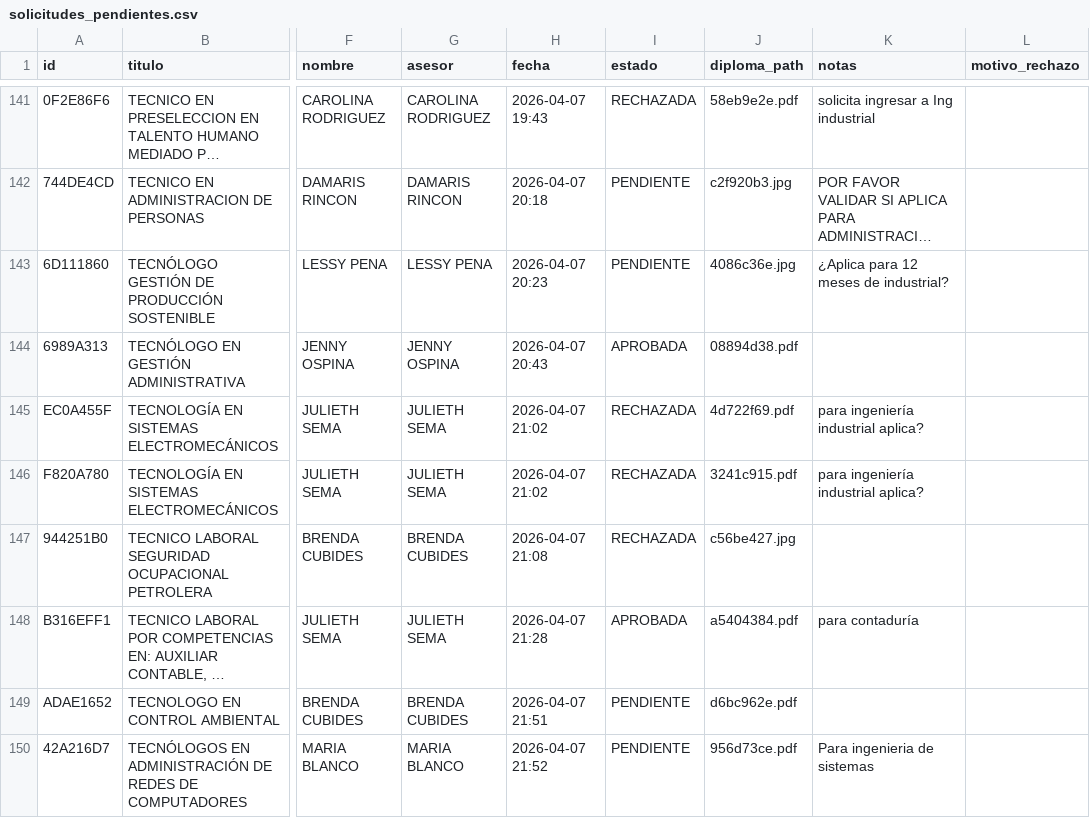
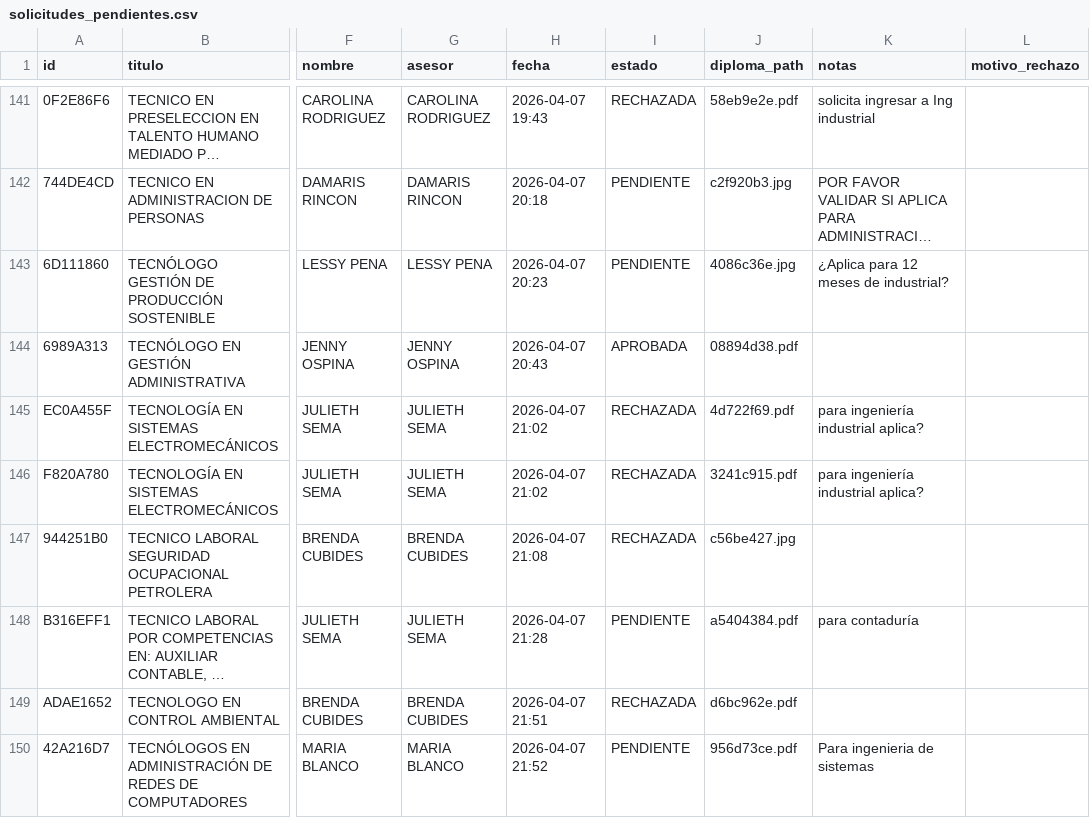
Before and after one commit to usanjosedocumentos-svg/validatitulos, a CSV file: solicitudes_pendientes.csv, drawn as a sheet; only a part is shown, gaps mark what is left out; long unchanged cells end in …; the diff names each change by its address in the sheet, - before the commit and + after, or states it on an @@ line.

Commit message:
Update ADAE1652: RECHAZADA

```diff
--- a/solicitudes_pendientes.csv
+++ b/solicitudes_pendientes.csv
-I148 (estado): APROBADA
+I148 (estado): PENDIENTE
-I149 (estado): PENDIENTE
+I149 (estado): RECHAZADA
```
